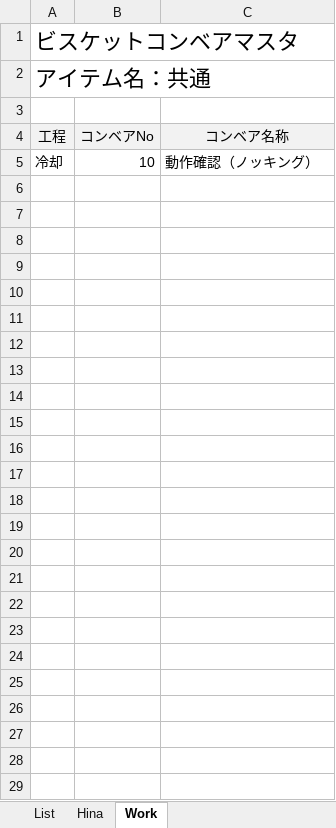
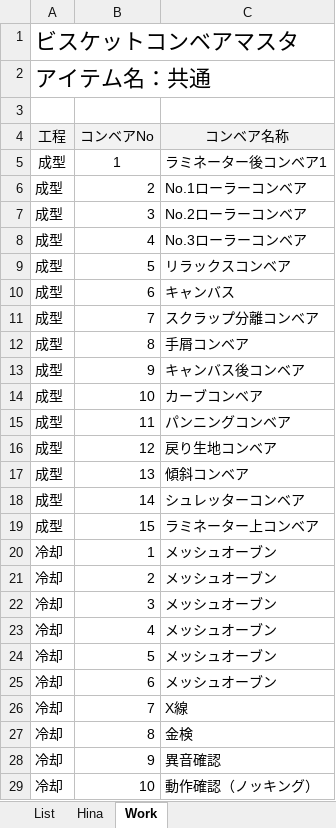
Before and after one commit to primaryplane-dev/Silvia-UserTool, an Excel workbook: コンベアマスタメンテ.xlsm, sheet Work, drawn as a sheet; values as stored, in another font and other column widths than the file's, no borders; the diff names each change by its address in the sheet, - before the commit and + after, or states it on an @@ line.

```diff
--- a/コンベアマスタメンテ.xlsm (sheet Work)
+++ b/コンベアマスタメンテ.xlsm (sheet Work)
+row 5: 成型 | 1 | ラミネーター後コンベア1
+row 6: 成型 | 2 | No.1ローラーコンベア
+row 7: 成型 | 3 | No.2ローラーコンベア
+row 8: 成型 | 4 | No.3ローラーコンベア
+row 9: 成型 | 5 | リラックスコンベア
+row 10: 成型 | 6 | キャンバス
+row 11: 成型 | 7 | スクラップ分離コンベア
+row 12: 成型 | 8 | 手屑コンベア
+row 13: 成型 | 9 | キャンバス後コンベア
+row 14: 成型 | 10 | カーブコンベア
+row 15: 成型 | 11 | パンニングコンベア
+row 16: 成型 | 12 | 戻り生地コンベア
+row 17: 成型 | 13 | 傾斜コンベア
+row 18: 成型 | 14 | シュレッターコンベア
+row 19: 成型 | 15 | ラミネーター上コンベア
+row 20: 冷却 | 1 | メッシュオーブン
+row 21: 冷却 | 2 | メッシュオーブン
+row 22: 冷却 | 3 | メッシュオーブン
+row 23: 冷却 | 4 | メッシュオーブン
+row 24: 冷却 | 5 | メッシュオーブン
+row 25: 冷却 | 6 | メッシュオーブン
+row 26: 冷却 | 7 | X線
+row 27: 冷却 | 8 | 金検
+row 28: 冷却 | 9 | 異音確認
```
Also changed, not shown: sheet List, コンベア一覧表.xlsm, 18 other files.
